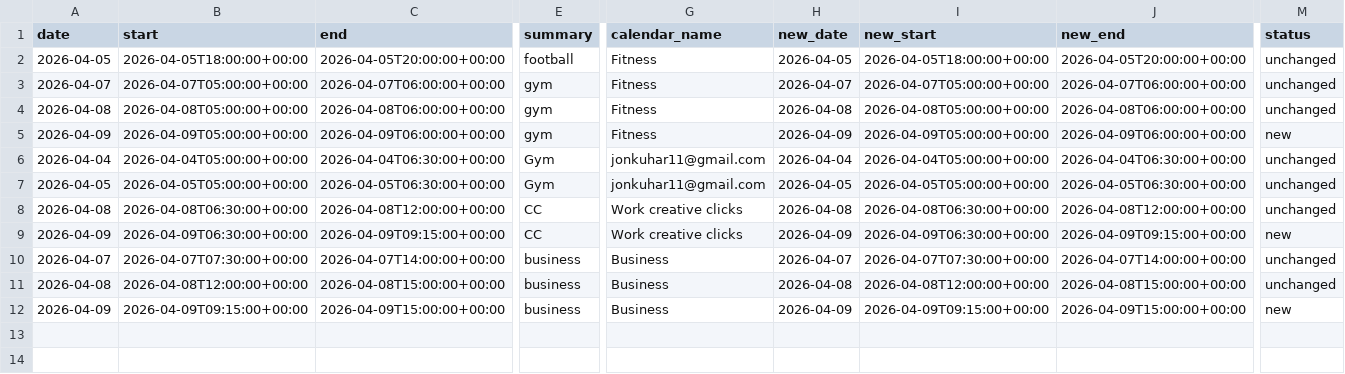
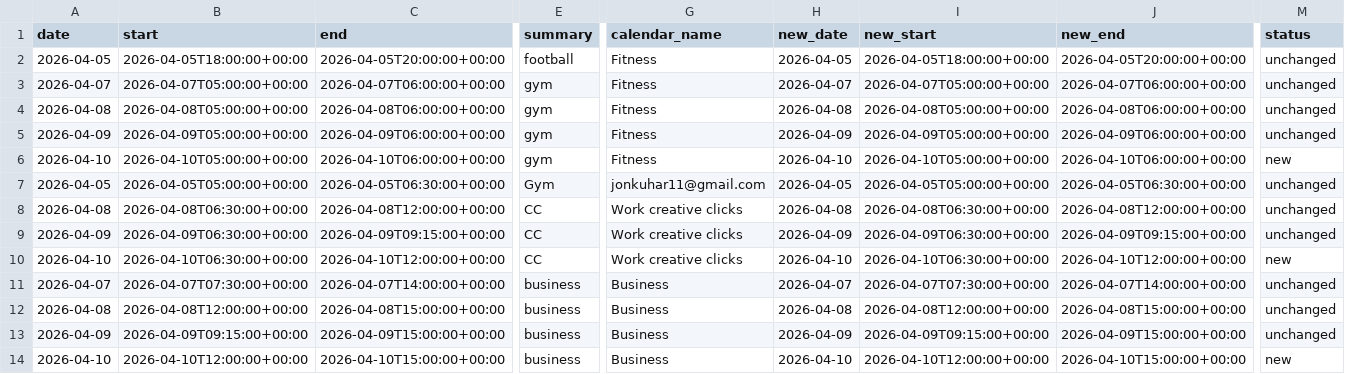
Before and after one commit to hajkuron/notion-githubchart, a CSV file: data/prepared_data_for_supabase.csv, drawn as a sheet; only a part is shown, gaps mark what is left out; addresses are those after the commit; rows hold the shown columns only; the diff covers the shown part only; the diff names each change by its address in the sheet, - before the commit and + after, or states it on an @@ line.

```diff
--- a/data/prepared_data_for_supabase.csv
+++ b/data/prepared_data_for_supabase.csv
-M5 (status): new
+M5 (status): unchanged
-A6 (date): 2026-04-04
+A6 (date): 2026-04-10
-B6 (start): 2026-04-04T05:00:00+00:00
+B6 (start): 2026-04-10T05:00:00+00:00
-C6 (end): 2026-04-04T06:30:00+00:00
+C6 (end): 2026-04-10T06:00:00+00:00
-E6 (summary): Gym
+E6 (summary): gym
-G6 (calendar_name): jonkuhar11@gmail.com
+G6 (calendar_name): Fitness
-H6 (new_date): 2026-04-04
+H6 (new_date): 2026-04-10
-I6 (new_start): 2026-04-04T05:00:00+00:00
+I6 (new_start): 2026-04-10T05:00:00+00:00
-J6 (new_end): 2026-04-04T06:30:00+00:00
+J6 (new_end): 2026-04-10T06:00:00+00:00
-M6 (status): unchanged
+M6 (status): new
-M9 (status): new
+M9 (status): unchanged
+row 10: 2026-04-10 | 2026-04-10T06:30:00+00:00 | 2026-04-10T12:00:00+00:00 | CC | Work creative clicks | 2026-04-10 | 2026-04-10T06:30:00+00:00 | 2026-04-10T12:00:00+00:00 | new
-M13 (status): new
+M13 (status): unchanged
+row 14: 2026-04-10 | 2026-04-10T12:00:00+00:00 | 2026-04-10T15:00:00+00:00 | business | Business | 2026-04-10 | 2026-04-10T12:00:00+00:00 | 2026-04-10T15:00:00+00:00 | new
```
Also changed, not shown: 3 edited cells elsewhere in this file, 6 other files.
